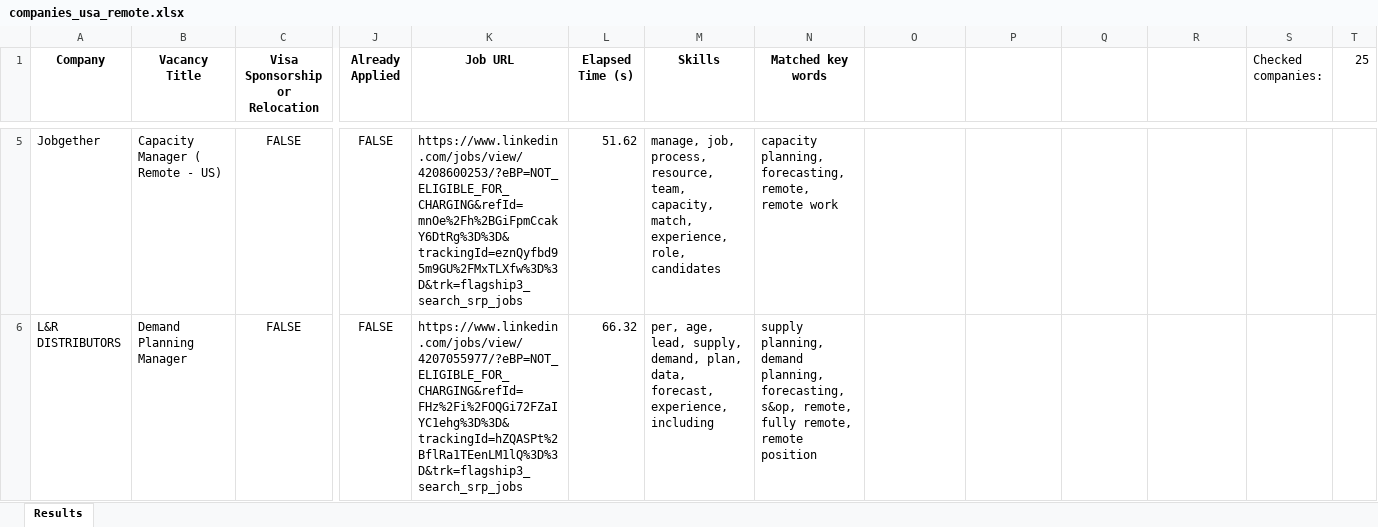
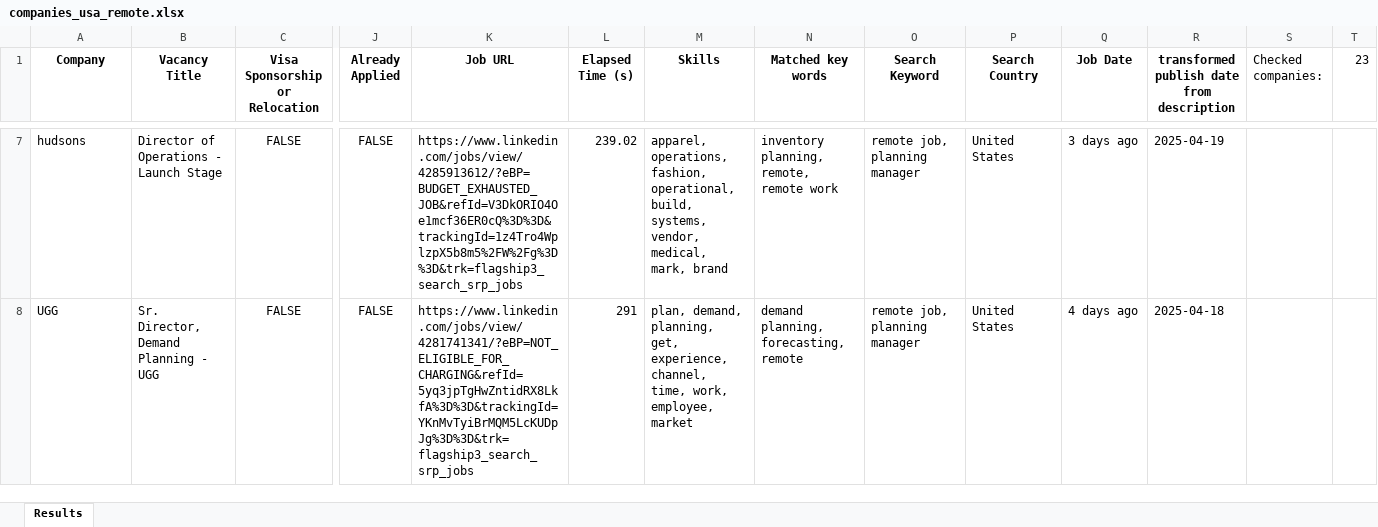
Before and after one commit to Dpotr/linkedin_scraper, an Excel workbook: companies_usa_remote.xlsx, sheet Results, drawn as a sheet; only a part is shown, gaps mark what is left out; values as stored, in another font and other column widths than the file's, no borders; addresses are those after the commit; the diff covers the shown part only; the diff names each change by its address in the sheet, - before the commit and + after, or states it on an @@ line.

```diff
--- a/companies_usa_remote.xlsx (sheet Results)
+++ b/companies_usa_remote.xlsx (sheet Results)
-O1: (empty)
+O1: Search Keyword
-P1: (empty)
+P1: Search Country
-Q1: (empty)
+Q1: Job Date
-R1: (empty)
+R1: transformed publish date from description
-T1: 25
+T1: 23
-A7 (Company): Jobgether
+A7 (Company): hudsons
-B7 (Vacancy Title): Capacity Manager ( Remote - US)
+B7 (Vacancy Title): Director of Operations - Launch Stage
-K7 (Job URL): https://www.linkedin.com/jobs/view/4208600253/?eBP=NOT_ELIGIBLE_FOR_CHARGING&refId=mnOe%2Fh%2BGiFpmCcakY6DtRg%3D%3D&trackingId=eznQyfbd95m9GU%2FMxTLXfw%3D%3D&trk=flagship3_search_srp_jobs
+K7 (Job URL): https://www.linkedin.com/jobs/view/4285913612/?eBP=BUDGET_EXHAUSTED_JOB&refId=V3DkORIO4Oe1mcf36ER0cQ%3D%3D&trackingId=1z4Tro4WplzpX5b8m5%2FW%2Fg%3D%3D&trk=flagship3_search_srp_jobs
-L7 (Elapsed Time (s)): 51.62
+L7 (Elapsed Time (s)): 239.02
-M7 (Skills): manage, job, process, resource, team, capacity, match, experience, role, candidates
+M7 (Skills): apparel, operations, fashion, operational, build, systems, vendor, medical, mark, brand
-N7 (Matched key words): capacity planning, forecasting, remote, remote work
+N7 (Matched key words): inventory planning, remote, remote work
-O7:O8 (Search Keyword): (empty)
+O7:O8 (Search Keyword): remote job, planning manager
-P7:P8 (Search Country): (empty)
+P7:P8 (Search Country): United States
-Q7 (Job Date): (empty)
+Q7 (Job Date): 3 days ago
-R7: (empty)
+R7: 2025-04-19
-A8 (Company): L&R DISTRIBUTORS
+A8 (Company): UGG
-B8 (Vacancy Title): Demand Planning Manager
+B8 (Vacancy Title): Sr. Director, Demand Planning - UGG
-K8 (Job URL): https://www.linkedin.com/jobs/view/4207055977/?eBP=NOT_ELIGIBLE_FOR_CHARGING&refId=FHz%2Fi%2FOQGi72FZaIYC1ehg%3D%3D&trackingId=hZQASPt%2BflRa1TEenLM1lQ%3D%3D&trk=flagship3_search_srp_jobs
+K8 (Job URL): https://www.linkedin.com/jobs/view/4281741341/?eBP=NOT_ELIGIBLE_FOR_CHARGING&refId=5yq3jpTgHwZntidRX8LkfA%3D%3D&trackingId=YKnMvTyiBrMQM5LcKUDpJg%3D%3D&trk=flagship3_search_srp_jobs
-L8 (Elapsed Time (s)): 66.32
+L8 (Elapsed Time (s)): 291
-M8 (Skills): per, age, lead, supply, demand, plan, data, forecast, experience, including
+M8 (Skills): plan, demand, planning, get, experience, channel, time, work, employee, market
-N8 (Matched key words): supply planning, demand planning, forecasting, s&op, remote, fully remote, remote position
+N8 (Matched key words): demand planning, forecasting, remote
-Q8 (Job Date): (empty)
+Q8 (Job Date): 4 days ago
-R8: (empty)
+R8: 2025-04-18
```
Also changed, not shown: 3 added rows, 5 removed rows and 176 edited cells elsewhere in this sheet, 54 other files.
